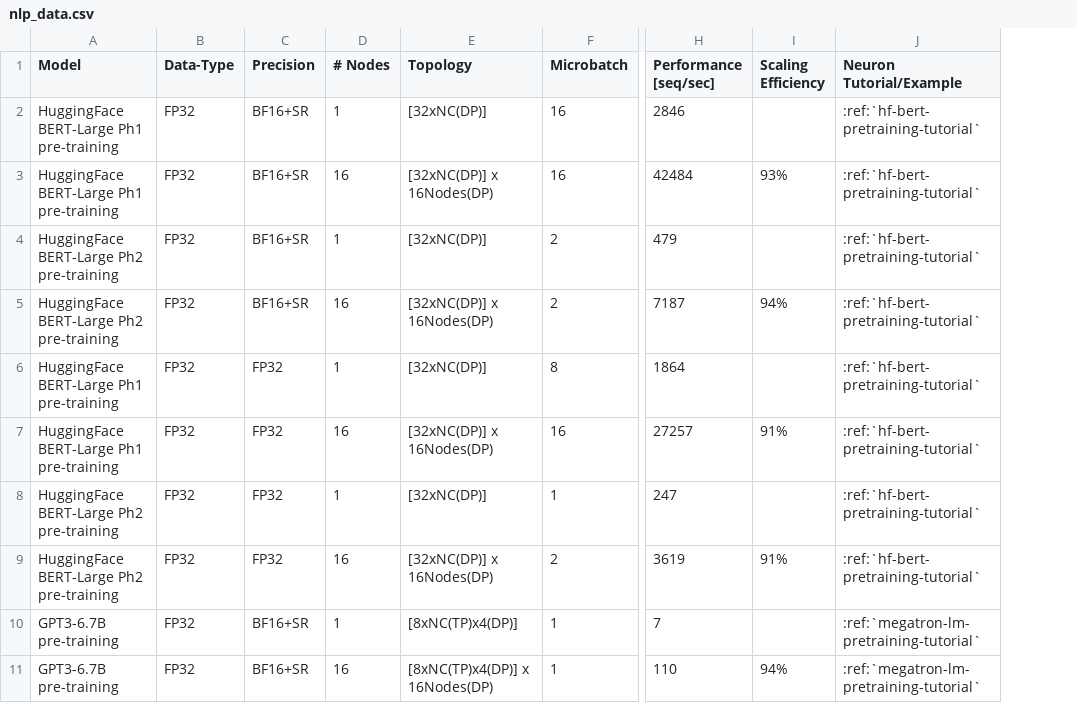
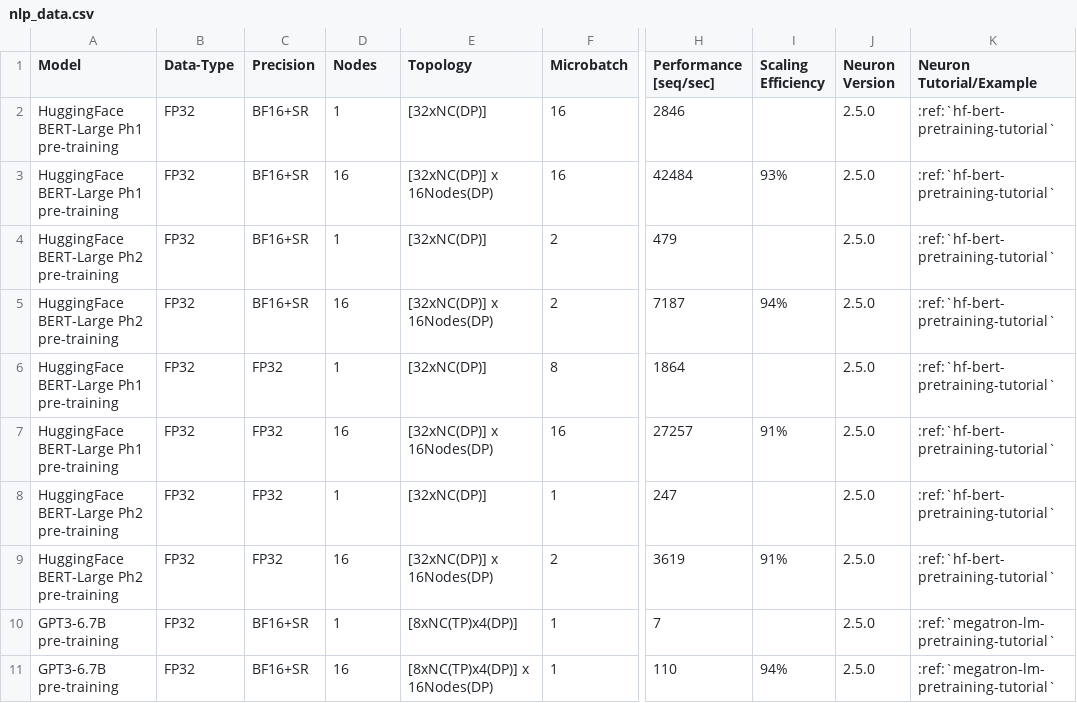
Before and after one commit to aws-neuron/aws-neuron-sdk, a CSV file: general/benchmarks/trn1/nlp_data.csv, drawn as a sheet; only a part is shown, gaps mark what is left out; the diff names each change by its address in the sheet, - before the commit and + after, or states it on an @@ line.

Commit message:
Update nlp_data.csv

```diff
--- a/general/benchmarks/trn1/nlp_data.csv
+++ b/general/benchmarks/trn1/nlp_data.csv
+column J (Neuron Version), rows 2-11: all 2.5.0
-D1: # Nodes
+D1: Nodes
```
